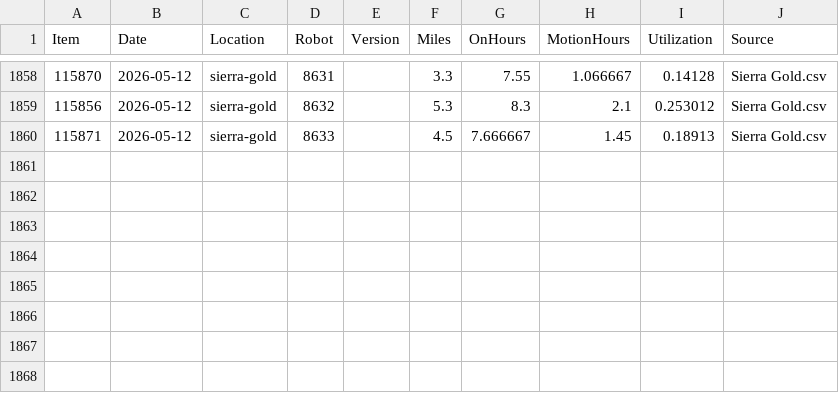
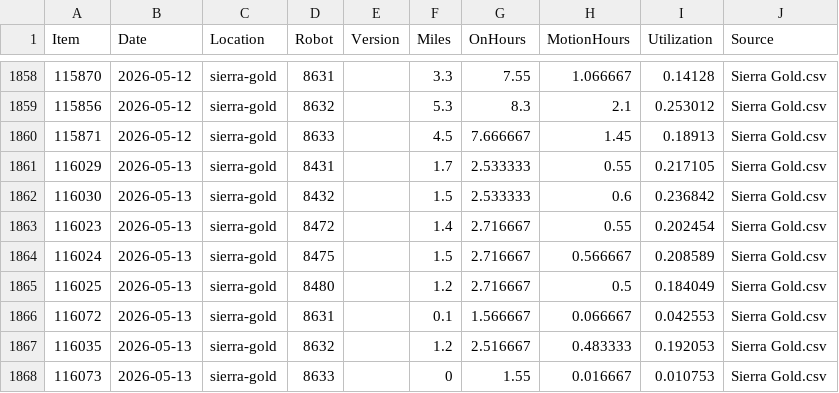
Before and after one commit to Jot18/sg-dashboard, a CSV file: Airtable Harvester with Dashboard/data/SG_Merged.csv, drawn as a sheet; only a part is shown, gaps mark what is left out; the diff names each change by its address in the sheet, - before the commit and + after, or states it on an @@ line.

```diff
--- a/Airtable Harvester with Dashboard/data/SG_Merged.csv
+++ b/Airtable Harvester with Dashboard/data/SG_Merged.csv
+row 1861: 116029 | 2026-05-13 | sierra-gold | 8431 |  | 1.7 | 2.533333 | 0.55 | 0.217105 | Sierra Gold.csv
+row 1862: 116030 | 2026-05-13 | sierra-gold | 8432 |  | 1.5 | 2.533333 | 0.6 | 0.236842 | Sierra Gold.csv
+row 1863: 116023 | 2026-05-13 | sierra-gold | 8472 |  | 1.4 | 2.716667 | 0.55 | 0.202454 | Sierra Gold.csv
+row 1864: 116024 | 2026-05-13 | sierra-gold | 8475 |  | 1.5 | 2.716667 | 0.566667 | 0.208589 | Sierra Gold.csv
+row 1865: 116025 | 2026-05-13 | sierra-gold | 8480 |  | 1.2 | 2.716667 | 0.5 | 0.184049 | Sierra Gold.csv
+row 1866: 116072 | 2026-05-13 | sierra-gold | 8631 |  | 0.1 | 1.566667 | 0.066667 | 0.042553 | Sierra Gold.csv
+row 1867: 116035 | 2026-05-13 | sierra-gold | 8632 |  | 1.2 | 2.516667 | 0.483333 | 0.192053 | Sierra Gold.csv
+row 1868: 116073 | 2026-05-13 | sierra-gold | 8633 |  | 0 | 1.55 | 0.016667 | 0.010753 | Sierra Gold.csv
```
Also changed, not shown: Airtable Harvester with Dashboard/data/SG_History_Master.csv, Airtable Harvester with Dashboard/data/SG_Latest_Airtable.csv, 3 other files.
